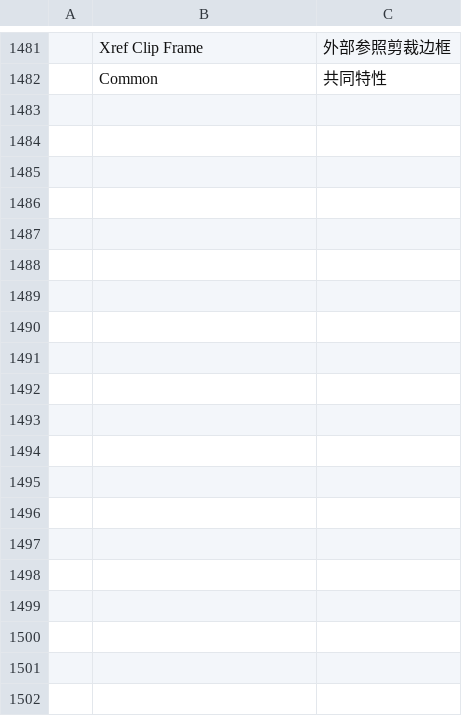
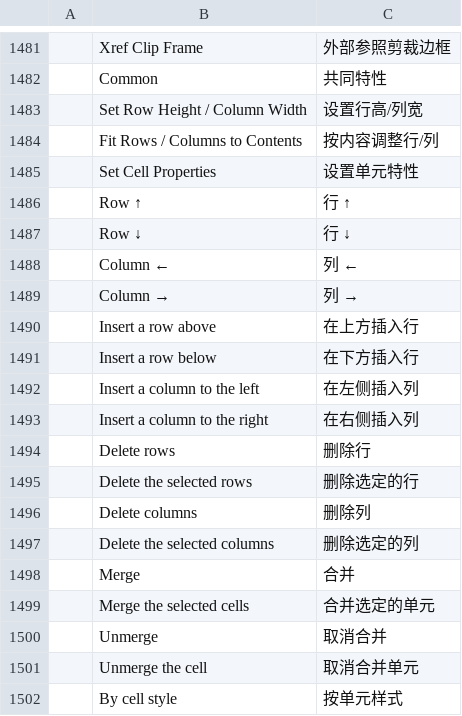
Before and after one commit to storytold/cadcraft, a TSV file: crates/ui-egui/src/i18n/zh.tsv, drawn as a sheet; only a part is shown, gaps mark what is left out; the diff covers the shown part only; the diff names each change by its address in the sheet, - before the commit and + after, or states it on an @@ line.

```diff
--- a/crates/ui-egui/src/i18n/zh.tsv
+++ b/crates/ui-egui/src/i18n/zh.tsv
+row 1483:  | Set Row Height / Column Width | 设置行高/列宽
+row 1484:  | Fit Rows / Columns to Contents | 按内容调整行/列
+row 1485:  | Set Cell Properties | 设置单元特性
+row 1486:  | Row ↑ | 行 ↑
+row 1487:  | Row ↓ | 行 ↓
+row 1488:  | Column ← | 列 ←
+row 1489:  | Column → | 列 →
+row 1490:  | Insert a row above | 在上方插入行
+row 1491:  | Insert a row below | 在下方插入行
+row 1492:  | Insert a column to the left | 在左侧插入列
+row 1493:  | Insert a column to the right | 在右侧插入列
+row 1494:  | Delete rows | 删除行
+row 1495:  | Delete the selected rows | 删除选定的行
+row 1496:  | Delete columns | 删除列
+row 1497:  | Delete the selected columns | 删除选定的列
+row 1498:  | Merge | 合并
+row 1499:  | Merge the selected cells | 合并选定的单元
+row 1500:  | Unmerge | 取消合并
+row 1501:  | Unmerge the cell | 取消合并单元
+row 1502:  | By cell style | 按单元样式
```
Also changed, not shown: 13 added rows elsewhere in this file, crates/ui-egui/src/i18n/ru.tsv, 15 other files.
